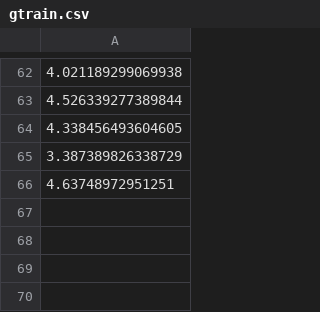
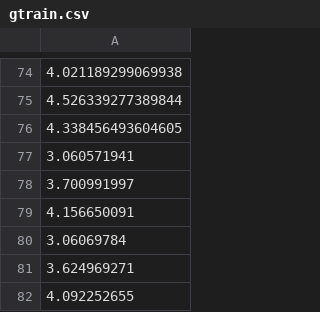
Before and after one commit to cmwoodley/BART_LMWG_model, a CSV file: data/split/gtrain.csv, drawn as a sheet; only a part is shown, gaps mark what is left out; addresses are those after the commit; the diff covers the shown part only; the diff names each change by its address in the sheet, - before the commit and + after, or states it on an @@ line.

```diff
--- a/data/split/gtrain.csv
+++ b/data/split/gtrain.csv
-A77: 3.387389826338729
+A77: 3.060571941
-A78: 4.63748972951251
+A78: 3.700991997
+row 79: 4.156650091
+row 80: 3.06069784
+row 81: 3.624969271
+row 82: 4.092252655
```
Also changed, not shown: 23 added rows, 11 removed rows, 37 moved rows and 6 edited cells elsewhere in this file, data/raw/data.csv, data/split/gdbltest.csv, 17 other files.
